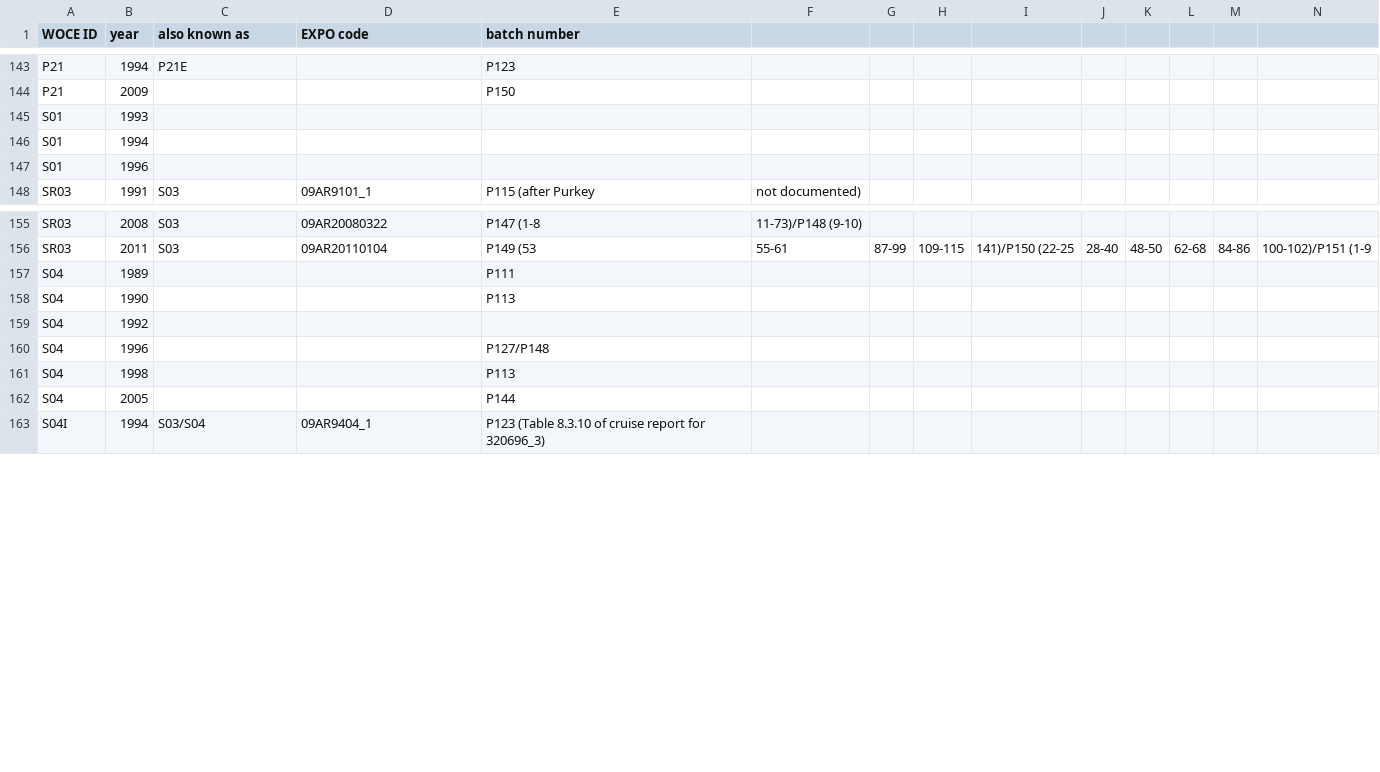
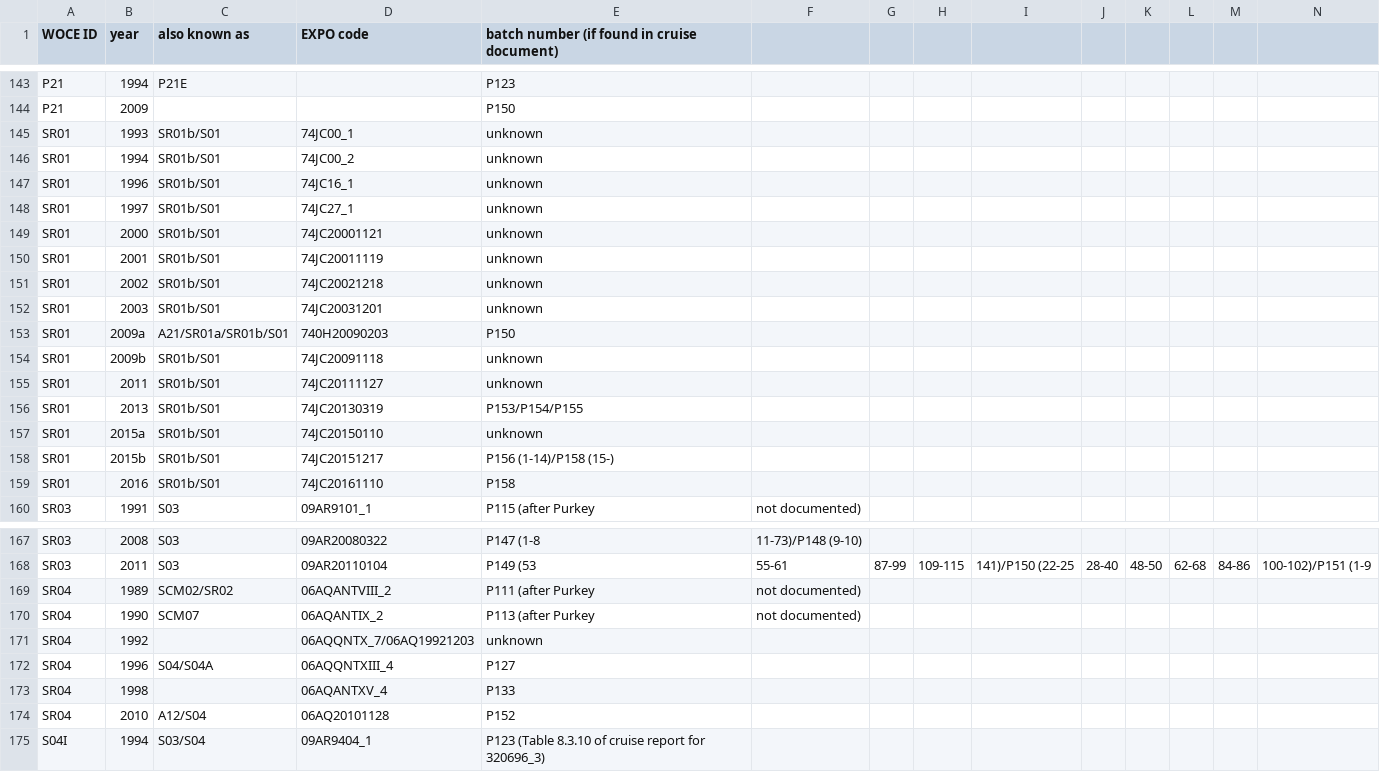
Before and after one commit to kkats/GO-SHIP-Easy-Ocean, a CSV file: SaltBatchOffset/CruiseBatch.csv, drawn as a sheet; only a part is shown, gaps mark what is left out; removed rows and columns are numbered as before the commit, all else as after; rows hold the shown columns only; the diff names each change by its address in the sheet, - before the commit and + after, or states it on an @@ line.

```diff
--- a/SaltBatchOffset/CruiseBatch.csv
+++ b/SaltBatchOffset/CruiseBatch.csv
-E1: batch number
+E1: batch number (if found in cruise document)
-row 145: S01 | 1993
-row 146: S01 | 1994
-row 147: S01 | 1996
+row 145: SR01 | 1993 | SR01b/S01 | 74JC00_1 | unknown
+row 146: SR01 | 1994 | SR01b/S01 | 74JC00_2 | unknown
+row 147: SR01 | 1996 | SR01b/S01 | 74JC16_1 | unknown
+row 148: SR01 | 1997 | SR01b/S01 | 74JC27_1 | unknown
+row 149: SR01 | 2000 | SR01b/S01 | 74JC20001121 | unknown
+row 150: SR01 | 2001 | SR01b/S01 | 74JC20011119 | unknown
+row 151: SR01 | 2002 | SR01b/S01 | 74JC20021218 | unknown
+row 152: SR01 | 2003 | SR01b/S01 | 74JC20031201 | unknown
+row 153: SR01 | 2009a | A21/SR01a/SR01b/S01 | 740H20090203 | P150
+row 154: SR01 | 2009b | SR01b/S01 | 74JC20091118 | unknown
+row 155: SR01 | 2011 | SR01b/S01 | 74JC20111127 | unknown
+row 156: SR01 | 2013 | SR01b/S01 | 74JC20130319 | P153/P154/P155
+row 157: SR01 | 2015a | SR01b/S01 | 74JC20150110 | unknown
+row 158: SR01 | 2015b | SR01b/S01 | 74JC20151217 | P156 (1-14)/P158 (15-)
+row 159: SR01 | 2016 | SR01b/S01 | 74JC20161110 | P158
-row 157: S04 | 1989 |  |  | P111
-row 158: S04 | 1990 |  |  | P113
-row 159: S04 | 1992
-row 160: S04 | 1996 |  |  | P127/P148
-row 161: S04 | 1998 |  |  | P113
-row 162: S04 | 2005 |  |  | P144
+row 169: SR04 | 1989 | SCM02/SR02 | 06AQANTVIII_2 | P111 (after Purkey | not documented)
+row 170: SR04 | 1990 | SCM07 | 06AQANTIX_2 | P113 (after Purkey | not documented)
+row 171: SR04 | 1992 |  | 06AQQNTX_7/06AQ19921203 | unknown
+row 172: SR04 | 1996 | S04/S04A | 06AQQNTXIII_4 | P127
+row 173: SR04 | 1998 |  | 06AQANTXV_4 | P133
+row 174: SR04 | 2010 | A12/S04 | 06AQ20101128 | P152
```
Also changed, not shown: 57 other files.
